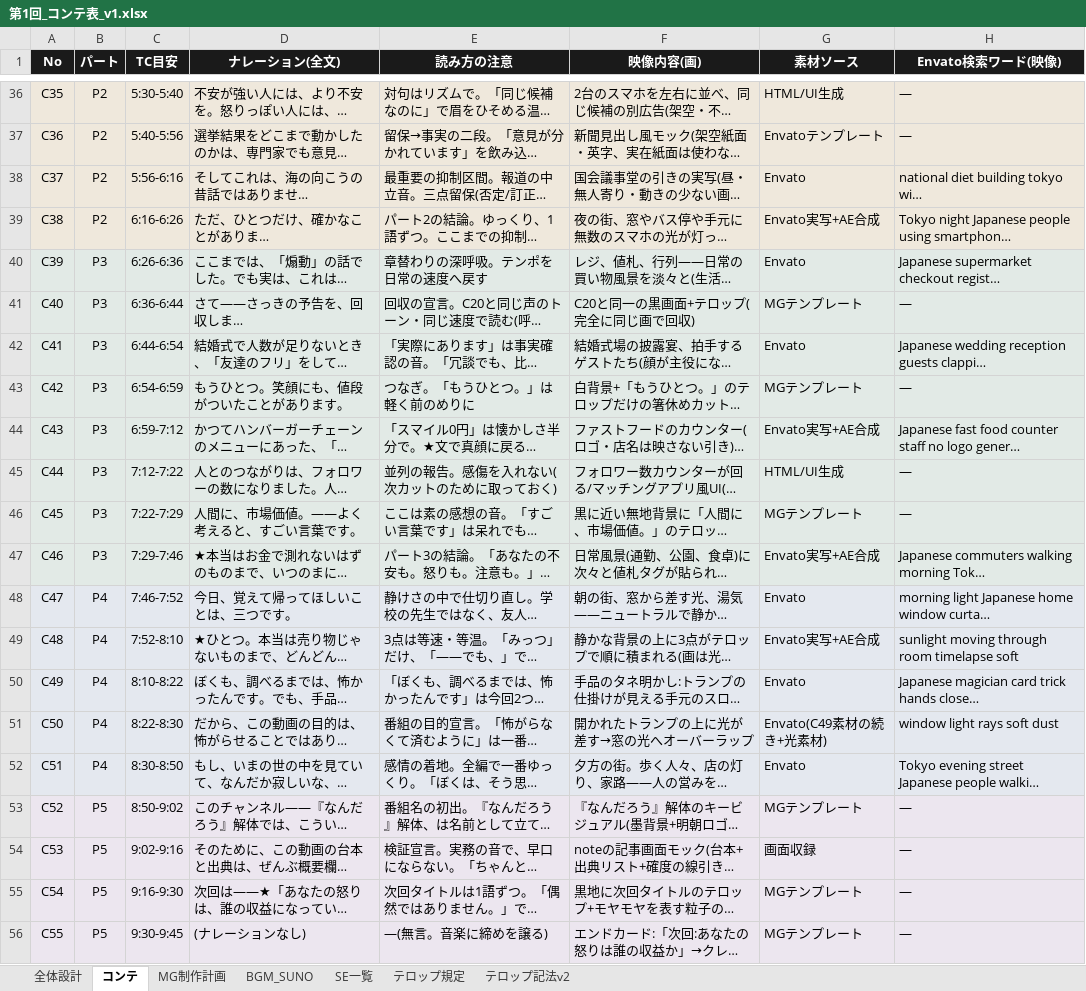
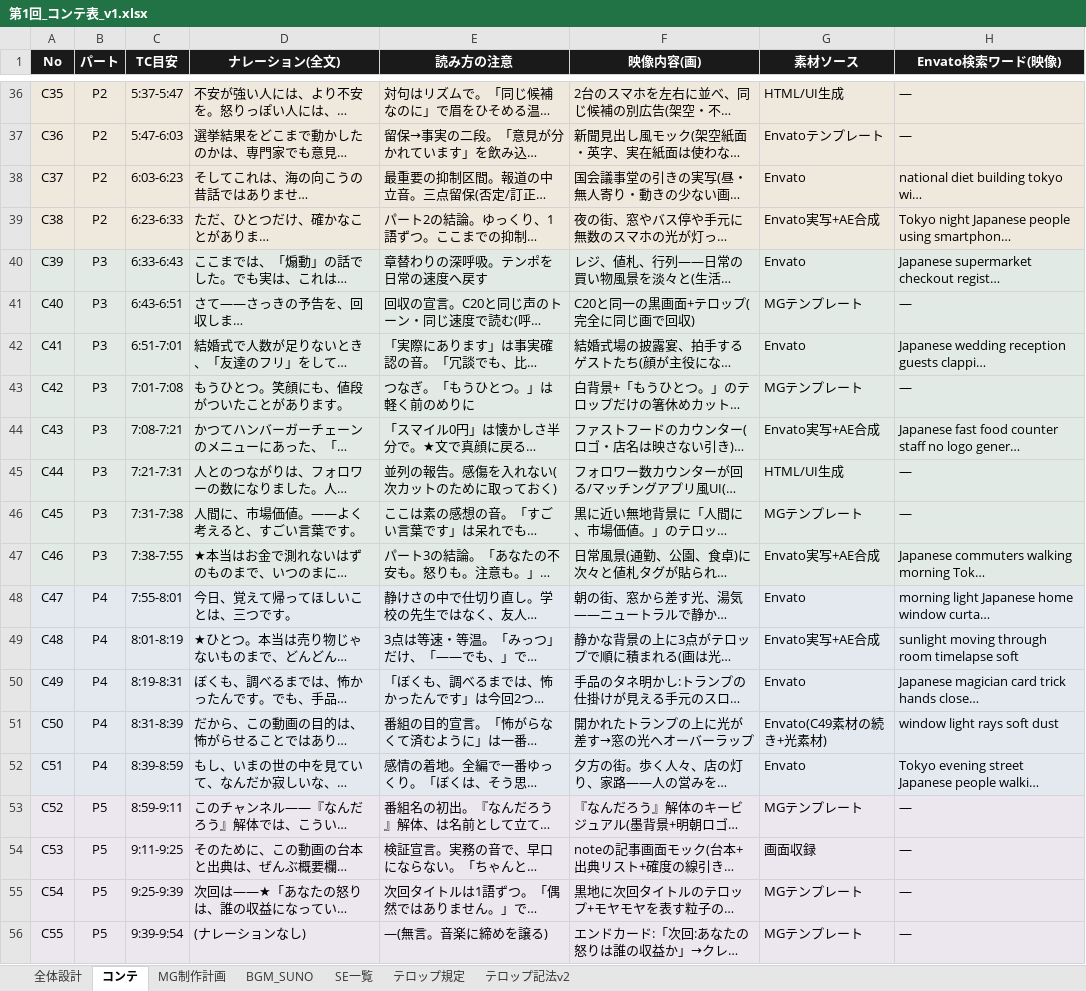
Before and after one commit to yukisato15/nandarou-production-pipeline, an Excel workbook: 第1回_コンテ表_v1.xlsx, sheet コンテ, drawn as a sheet; only a part is shown, gaps mark what is left out; long unchanged cells end in …; values as stored, in another font and other column widths than the file's, no borders; the diff covers the shown part only; the diff names each change by its address in the sheet, - before the commit and + after, or states it on an @@ line.

```diff
--- a/第1回_コンテ表_v1.xlsx (sheet コンテ)
+++ b/第1回_コンテ表_v1.xlsx (sheet コンテ)
-C36 (TC目安): 5:30-5:40
+C36 (TC目安): 5:37-5:47
-C37 (TC目安): 5:40-5:56
+C37 (TC目安): 5:47-6:03
-C38 (TC目安): 5:56-6:16
+C38 (TC目安): 6:03-6:23
-C39 (TC目安): 6:16-6:26
+C39 (TC目安): 6:23-6:33
-C40 (TC目安): 6:26-6:36
+C40 (TC目安): 6:33-6:43
-C41 (TC目安): 6:36-6:44
+C41 (TC目安): 6:43-6:51
-C42 (TC目安): 6:44-6:54
+C42 (TC目安): 6:51-7:01
-C43 (TC目安): 6:54-6:59
+C43 (TC目安): 7:01-7:08
-C44 (TC目安): 6:59-7:12
+C44 (TC目安): 7:08-7:21
-C45 (TC目安): 7:12-7:22
+C45 (TC目安): 7:21-7:31
-C46 (TC目安): 7:22-7:29
+C46 (TC目安): 7:31-7:38
-C47 (TC目安): 7:29-7:46
+C47 (TC目安): 7:38-7:55
-C48 (TC目安): 7:46-7:52
+C48 (TC目安): 7:55-8:01
-C49 (TC目安): 7:52-8:10
+C49 (TC目安): 8:01-8:19
-C50 (TC目安): 8:10-8:22
+C50 (TC目安): 8:19-8:31
-C51 (TC目安): 8:22-8:30
+C51 (TC目安): 8:31-8:39
-C52 (TC目安): 8:30-8:50
+C52 (TC目安): 8:39-8:59
-C53 (TC目安): 8:50-9:02
+C53 (TC目安): 8:59-9:11
-C54 (TC目安): 9:02-9:16
+C54 (TC目安): 9:11-9:25
-C55 (TC目安): 9:16-9:30
+C55 (TC目安): 9:25-9:39
-C56 (TC目安): 9:30-9:45
+C56 (TC目安): 9:39-9:54
```
Also changed, not shown: 27 edited cells elsewhere in this sheet, 3 other files.
